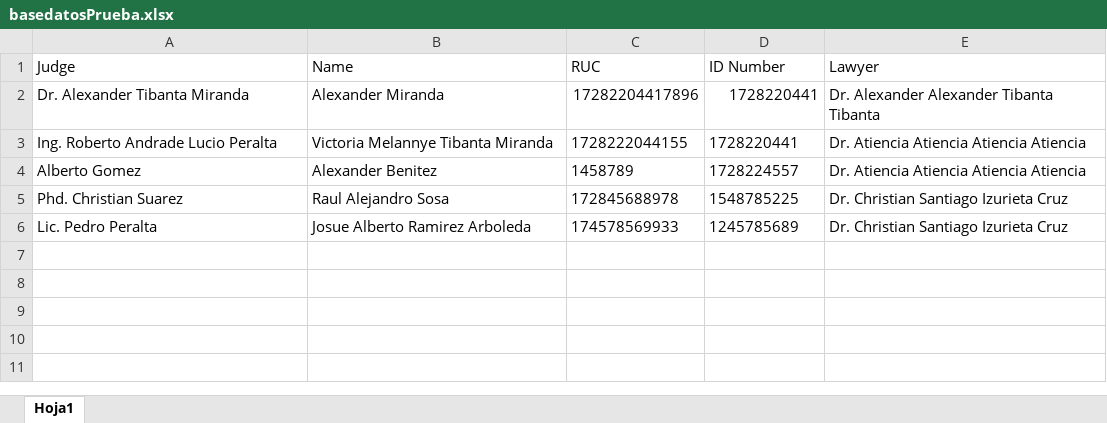
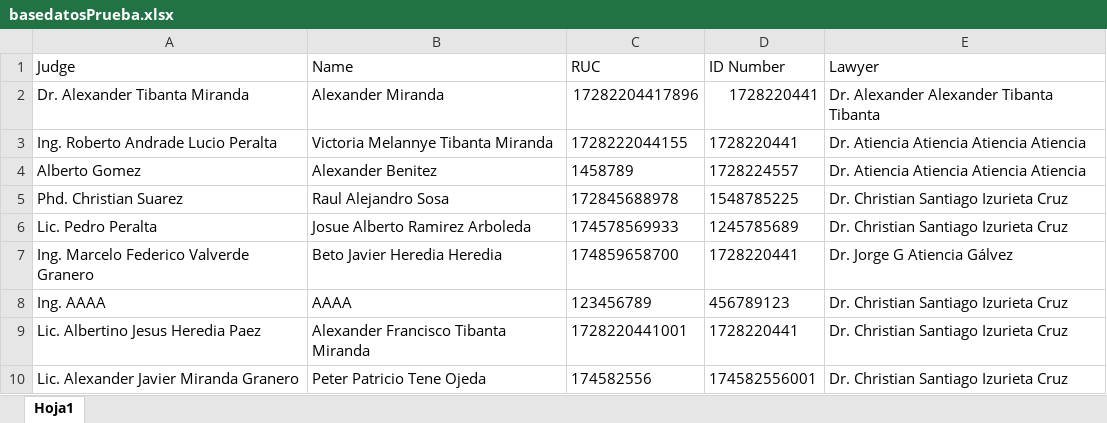
Before and after one commit to Alexander-Tibanta23/AutomatizacionWord, an Excel workbook: basedatosPrueba.xlsx, sheet Hoja1, drawn as a sheet; values as stored, in another font and other column widths than the file's, no borders; the diff names each change by its address in the sheet, - before the commit and + after, or states it on an @@ line.

```diff
--- a/basedatosPrueba.xlsx (sheet Hoja1)
+++ b/basedatosPrueba.xlsx (sheet Hoja1)
+row 7: Ing. Marcelo Federico Valverde Granero | Beto Javier Heredia Heredia | 174859658700 | 1728220441 | Dr. Jorge G Atiencia Gálvez
+row 8: Ing. AAAA | AAAA | 123456789 | 456789123 | Dr. Christian Santiago Izurieta Cruz
+row 9: Lic. Albertino Jesus Heredia Paez | Alexander Francisco Tibanta Miranda | 1728220441001 | 1728220441 | Dr. Christian Santiago Izurieta Cruz
+row 10: Lic. Alexander Javier Miranda Granero | Peter Patricio Tene Ojeda | 174582556 | 174582556001 | Dr. Christian Santiago Izurieta Cruz
```
Also changed, not shown: detallesBasedatosPrueba.xlsx, 2 other files.
